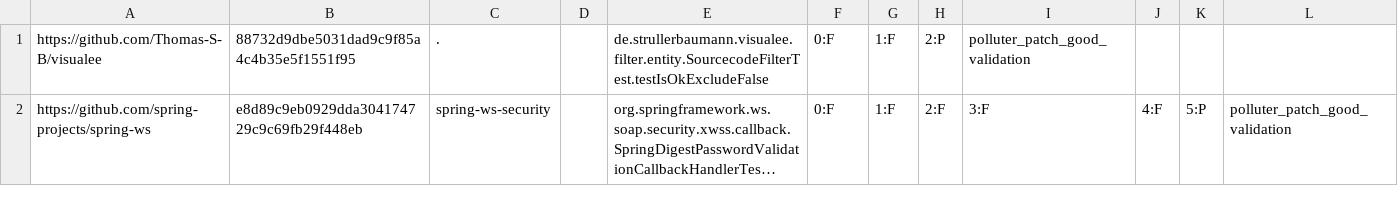
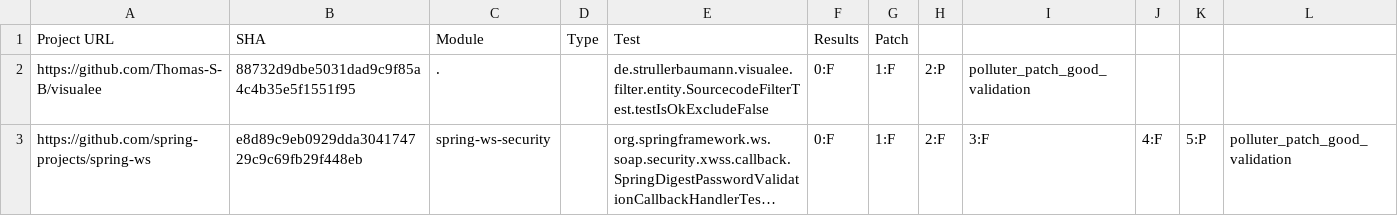
Before and after one commit to Intelligent-CAT-Lab/FlakyDoctor, a CSV file: results/magicoder_fixes_tests.csv, drawn as a sheet; only a part is shown; long unchanged cells end in …; the diff names each change by its address in the sheet, - before the commit and + after, or states it on an @@ line.

```diff
--- a/results/magicoder_fixes_tests.csv
+++ b/results/magicoder_fixes_tests.csv
+row 1: Project URL | SHA | Module | Type | Test | Results | Patch
```
Also changed, not shown: results/gpt_fixes_tests.csv, 1 other file.
